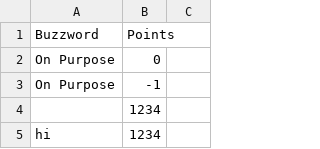
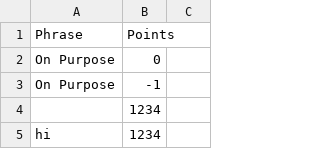
Before and after one commit to RaymondLoranger/buzzword_cache, a CSV file: assets/buzzwords.csv, drawn as a sheet; only a part is shown.

```diff
--- a/assets/buzzwords.csv
+++ b/assets/buzzwords.csv
@@ -1,2 +1,2 @@
-Buzzword,Points
+Phrase,Points
 On Purpose,0
```
Also changed, not shown: 6 other files.
